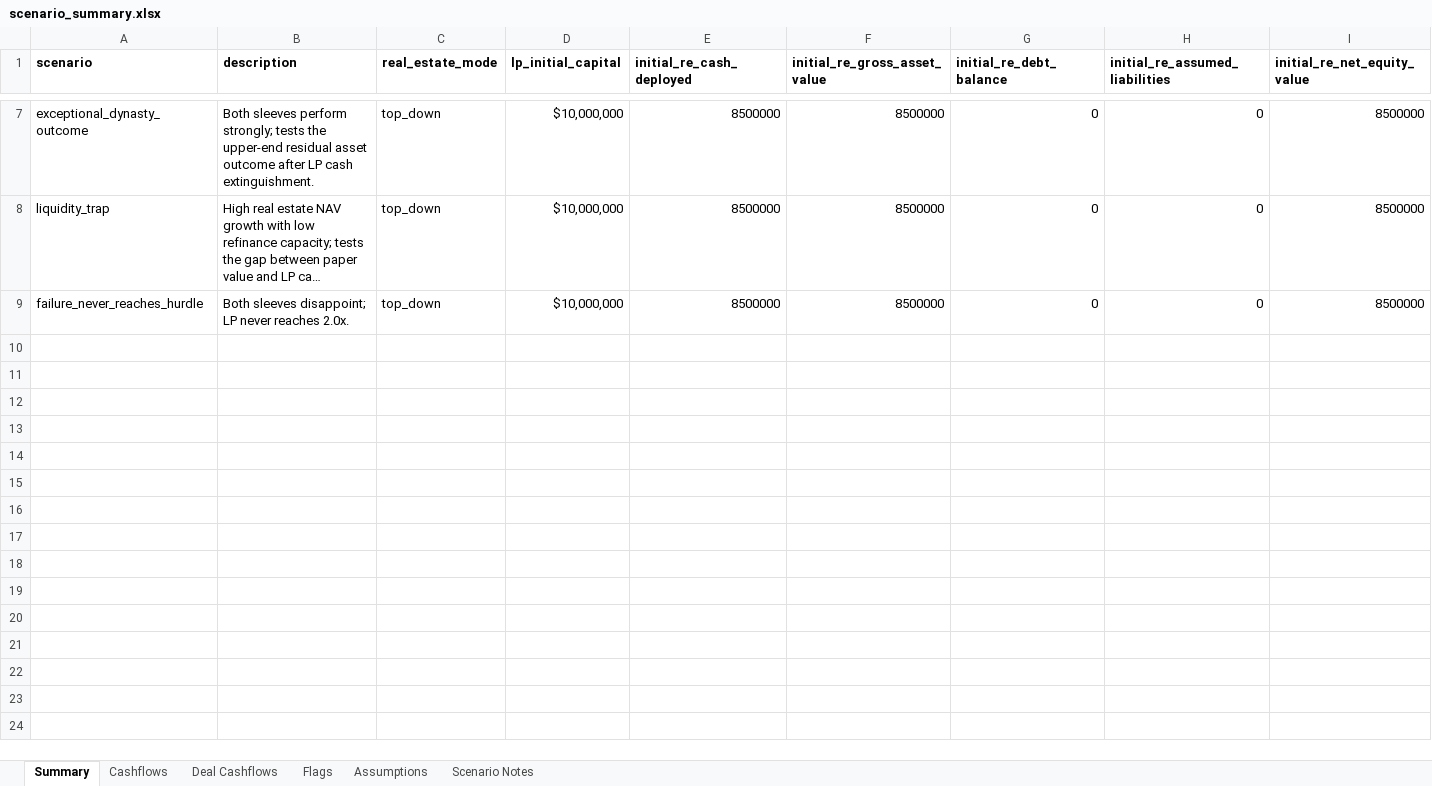
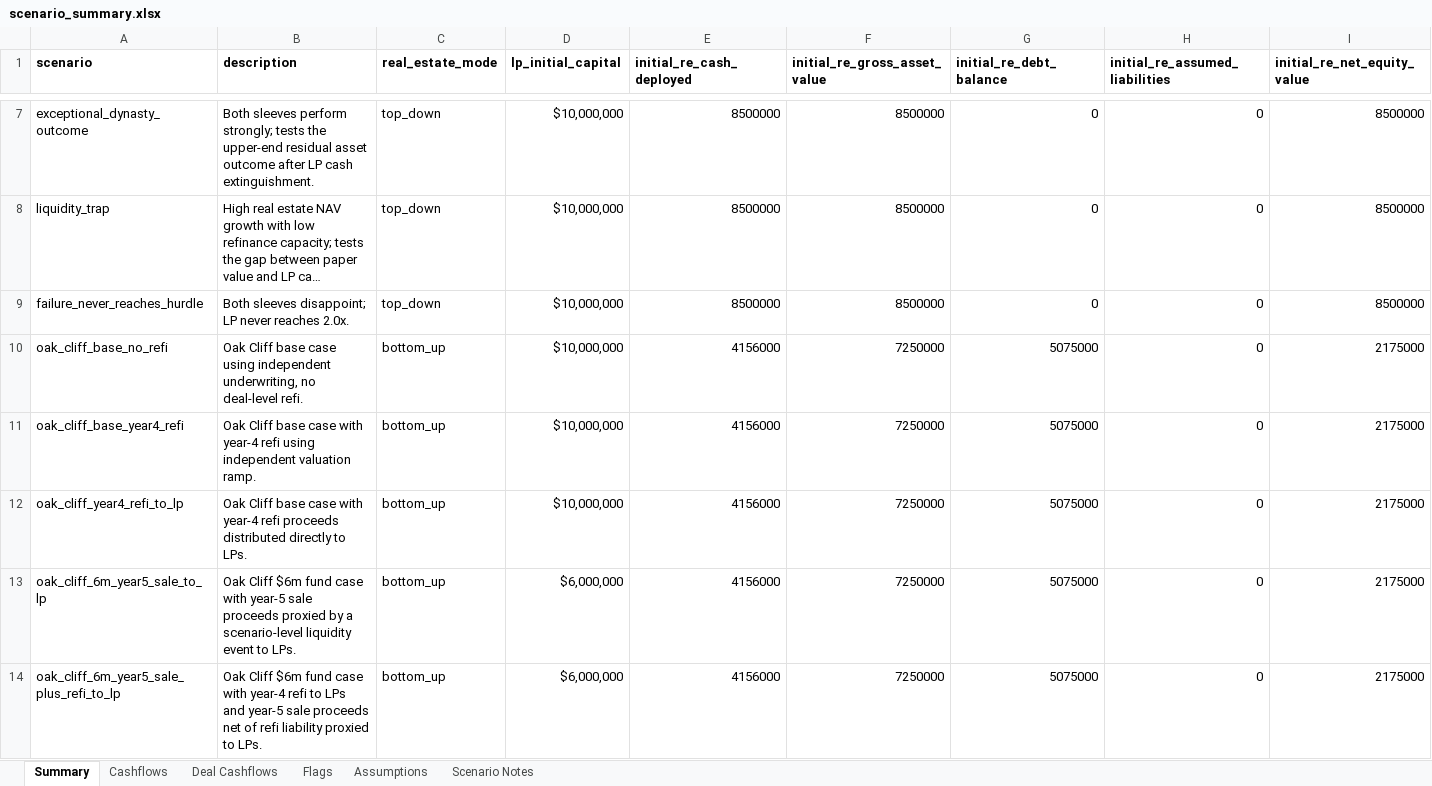
Before and after one commit to watermullon/hybrid_econ_model, an Excel workbook: outputs/scenario_summary.xlsx, sheet Summary, drawn as a sheet; only a part is shown, gaps mark what is left out; long unchanged cells end in …; values as stored, in another font and other column widths than the file's, no borders; rows hold the shown columns only; the diff covers the shown part only; the diff names each change by its address in the sheet, - before the commit and + after, or states it on an @@ line.

Commit message:
added project layer and oak cliff deal

```diff
--- a/outputs/scenario_summary.xlsx (sheet Summary)
+++ b/outputs/scenario_summary.xlsx (sheet Summary)
+row 10: oak_cliff_base_no_refi | Oak Cliff base case using independent underwriting, no deal-level refi. | bottom_up | $10,000,000 | 4156000 | 7250000 | 5075000 | 0 | 2175000
+row 11: oak_cliff_base_year4_refi | Oak Cliff base case with year-4 refi using independent valuation ramp. | bottom_up | $10,000,000 | 4156000 | 7250000 | 5075000 | 0 | 2175000
+row 12: oak_cliff_year4_refi_to_lp | Oak Cliff base case with year-4 refi proceeds distributed directly to LPs. | bottom_up | $10,000,000 | 4156000 | 7250000 | 5075000 | 0 | 2175000
+row 13: oak_cliff_6m_year5_sale_to_lp | Oak Cliff $6m fund case with year-5 sale proceeds proxied by a scenario-level liquidity event to LPs. | bottom_up | $6,000,000 | 4156000 | 7250000 | 5075000 | 0 | 2175000
+row 14: oak_cliff_6m_year5_sale_plus_refi_to_lp | Oak Cliff $6m fund case with year-4 refi to LPs and year-5 sale proceeds net of refi liability proxied to LPs. | bottom_up | $6,000,000 | 4156000 | 7250000 | 5075000 | 0 | 2175000
```
Also changed, not shown: 5 added rows elsewhere in this sheet, sheet Cashflows, sheet Deal Cashflows, sheet Flags, sheet Scenario Notes, sheet Assumptions, 28 other files.
